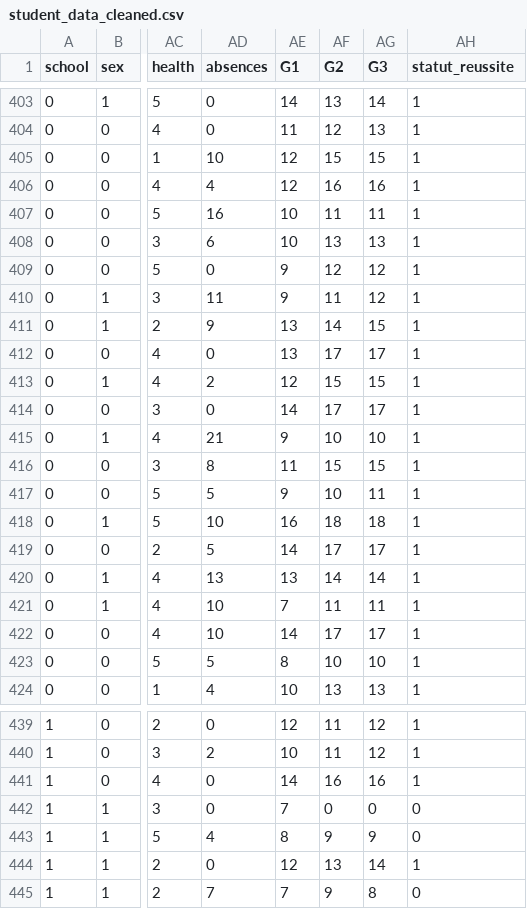
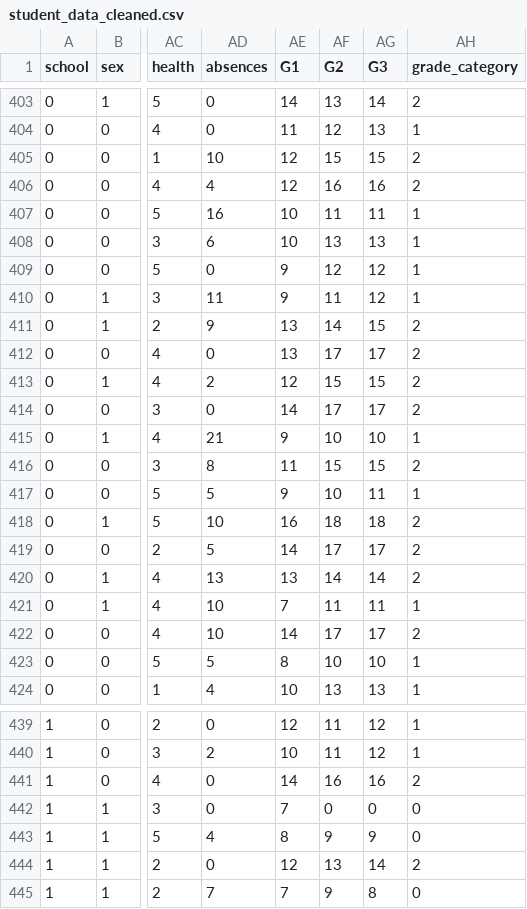
Before and after one commit to anass-elamrany/student-performance-ml, a CSV file: data/processed/student_data_cleaned.csv, drawn as a sheet; only a part is shown, gaps mark what is left out; the diff covers the shown part only; the diff names each change by its address in the sheet, - before the commit and + after, or states it on an @@ line.

```diff
--- a/data/processed/student_data_cleaned.csv
+++ b/data/processed/student_data_cleaned.csv
-AH1: statut_reussite
+AH1: grade_category
-AH403 (grade_category): 1
+AH403 (grade_category): 2
-AH405:AH406 (grade_category): 1
+AH405:AH406 (grade_category): 2
-AH411:AH414 (grade_category): 1
+AH411:AH414 (grade_category): 2
-AH416 (grade_category): 1
+AH416 (grade_category): 2
-AH418:AH420 (grade_category): 1
+AH418:AH420 (grade_category): 2
-AH422 (grade_category): 1
+AH422 (grade_category): 2
-AH441 (grade_category): 1
+AH441 (grade_category): 2
-AH444 (grade_category): 1
+AH444 (grade_category): 2
```
Also changed, not shown: 180 edited cells elsewhere in this file, 9 other files.
